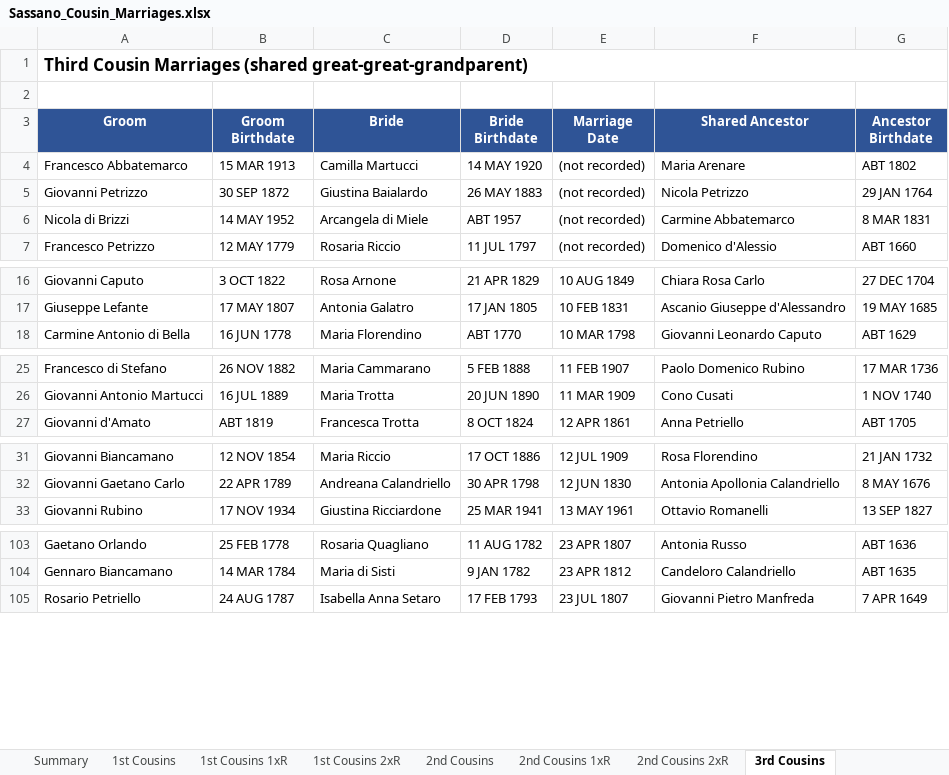
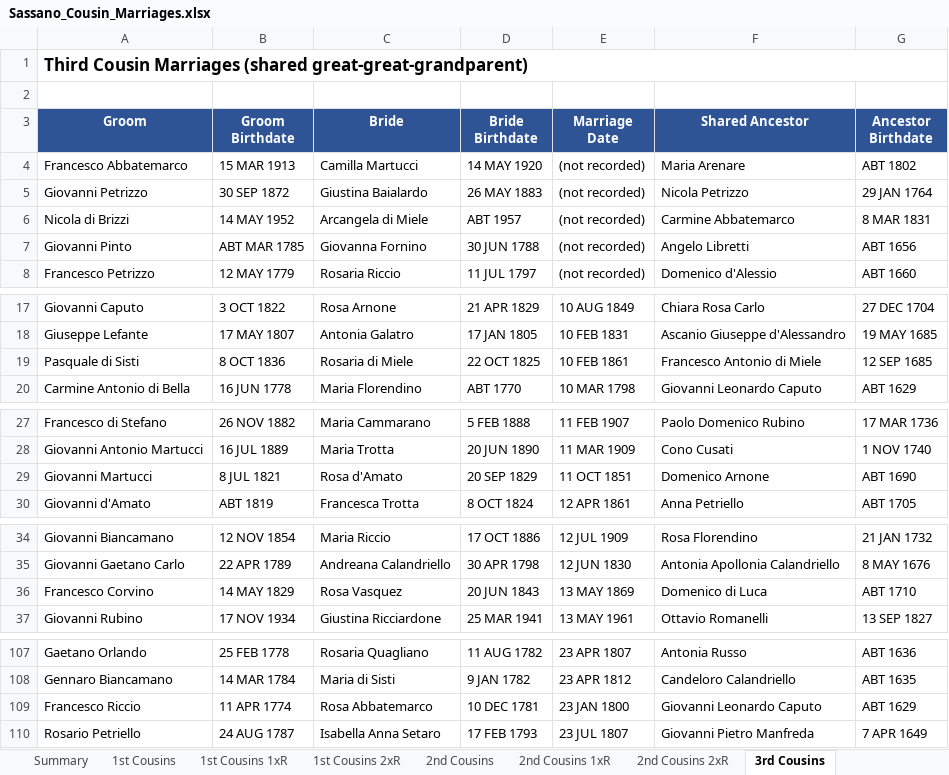
Before and after one commit to johncavallone/sassanochicago, an Excel workbook: assets/downloads/Sassano_Cousin_Marriages.xlsx, sheet 3rd Cousins, drawn as a sheet; only a part is shown, gaps mark what is left out; values as stored, in another font and other column widths than the file's, no borders; the diff covers the shown part only; the diff names each change by its address in the sheet, - before the commit and + after, or states it on an @@ line.

```diff
--- a/assets/downloads/Sassano_Cousin_Marriages.xlsx (sheet 3rd Cousins)
+++ b/assets/downloads/Sassano_Cousin_Marriages.xlsx (sheet 3rd Cousins)
+row 7: Giovanni Pinto | ABT MAR 1785 | Giovanna Fornino | 30 JUN 1788 | (not recorded) | Angelo Libretti | ABT 1656
+row 19: Pasquale di Sisti | 8 OCT 1836 | Rosaria di Miele | 22 OCT 1825 | 10 FEB 1861 | Francesco Antonio di Miele | 12 SEP 1685
+row 29: Giovanni Martucci | 8 JUL 1821 | Rosa d'Amato | 20 SEP 1829 | 11 OCT 1851 | Domenico Arnone | ABT 1690
+row 36: Francesco Corvino | 14 MAY 1829 | Rosa Vasquez | 20 JUN 1843 | 13 MAY 1869 | Domenico di Luca | ABT 1710
+row 109: Francesco Riccio | 11 APR 1774 | Rosa Abbatemarco | 10 DEC 1781 | 23 JAN 1800 | Giovanni Leonardo Caputo | ABT 1629
```
Also changed, not shown: 2 added rows and 10 edited cells elsewhere in this sheet, sheet Multi-Gen Cousin Marriages, sheet 4th Cousins, sheet 3rd Cousins 1xR, sheet 2nd Cousins, sheet Summary, sheet Chicago via Descendant, 3 more sheets, formulas that keep their value, 3 other files.
